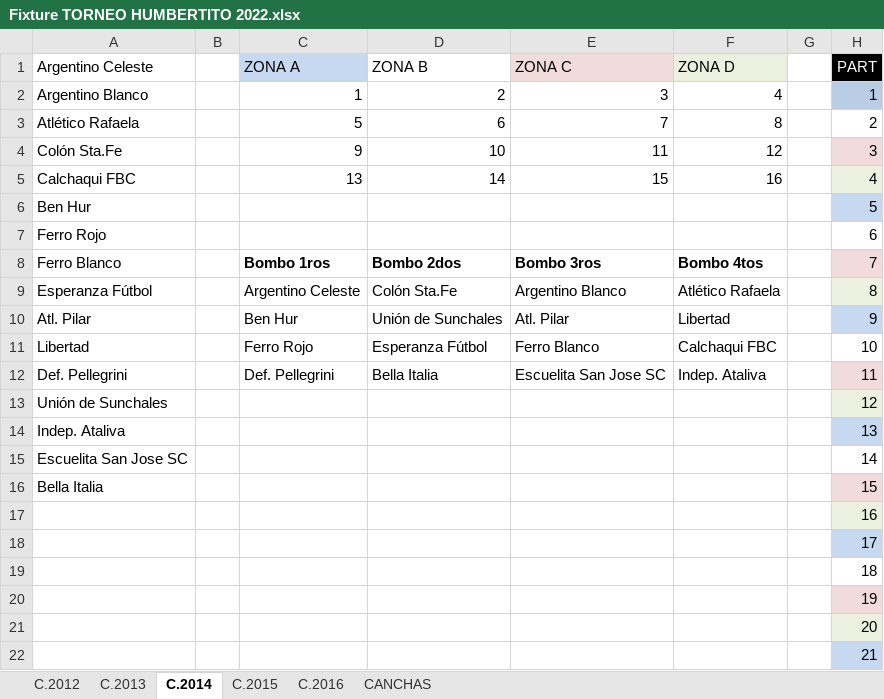
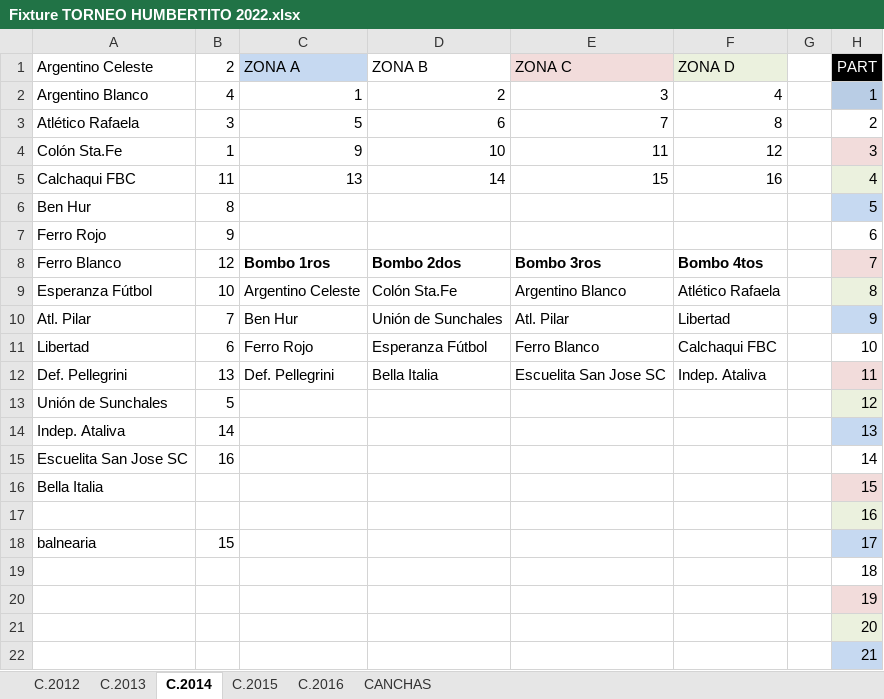
Before and after one commit to LucasJappert/humberto-futbol-api, an Excel workbook: info/Fixture TORNEO HUMBERTITO 2022.xlsx, sheet C.2014, drawn as a sheet; only a part is shown; values as stored, in another font and other column widths than the file's, no borders; the diff names each change by its address in the sheet, - before the commit and + after, or states it on an @@ line.

```diff
--- a/info/Fixture TORNEO HUMBERTITO 2022.xlsx (sheet C.2014)
+++ b/info/Fixture TORNEO HUMBERTITO 2022.xlsx (sheet C.2014)
-B1: (empty)
+B1: 2
-B2: (empty)
+B2: 4
-B3: (empty)
+B3: 3
-B4: (empty)
+B4: 1
-B5: (empty)
+B5: 11
-B6: (empty)
+B6: 8
-B7: (empty)
+B7: 9
-B8: (empty)
+B8: 12
-B9: (empty)
+B9: 10
-B10: (empty)
+B10: 7
-B11: (empty)
+B11: 6
-B12: (empty)
+B12: 13
-B13: (empty)
+B13: 5
-B14: (empty)
+B14: 14
-B15: (empty)
+B15: 16
-A18: (empty)
+A18: balnearia
-B18: (empty)
+B18: 15
```
Also changed, not shown: sheet C.2012, sheet C.2013, sheet C.2015, 3 other files.
